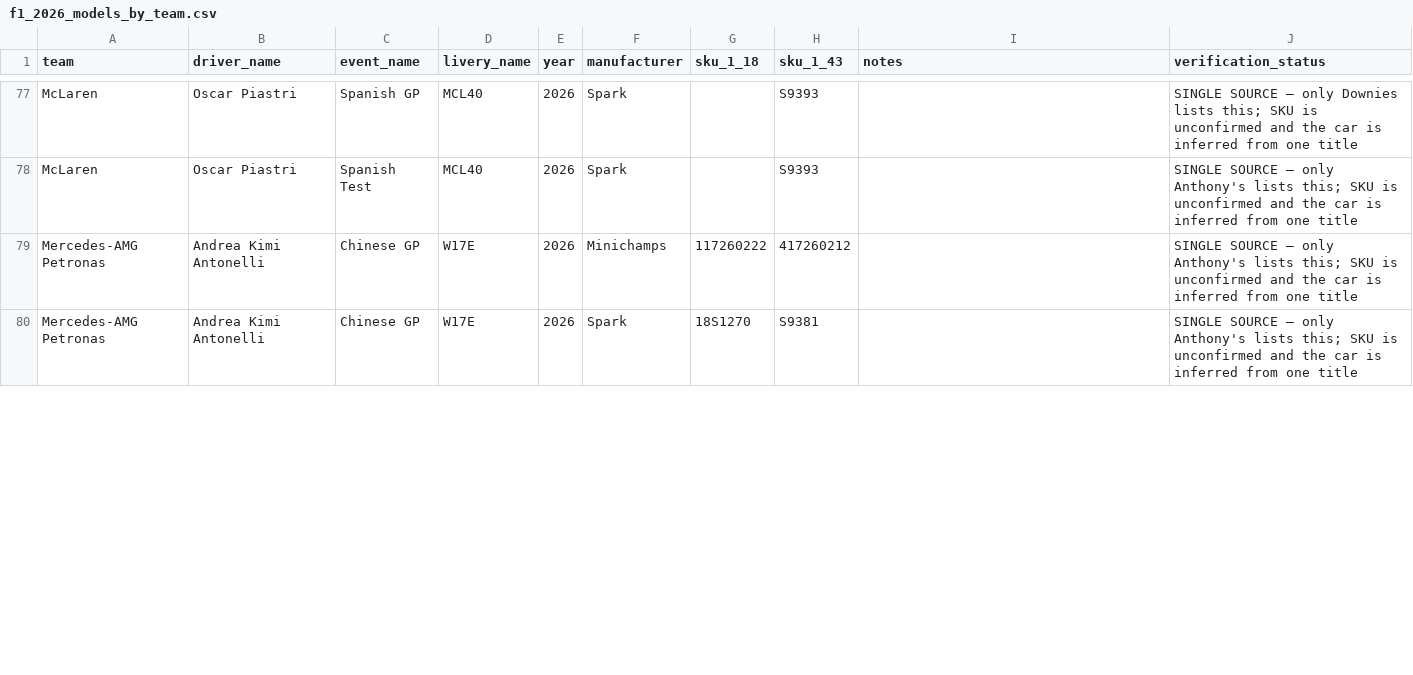
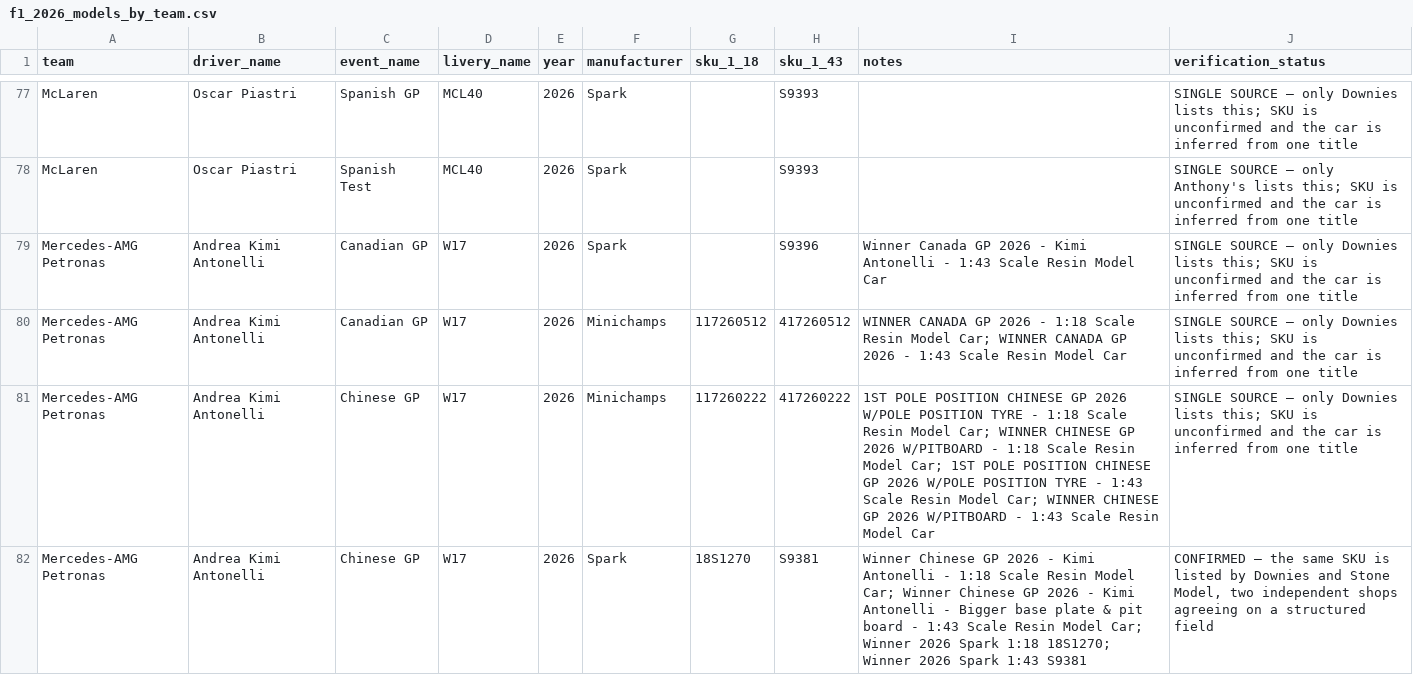
Before and after one commit to LuckyDuckyENG/diecast-online, a CSV file: f1_2026_models_by_team.csv, drawn as a sheet; only a part is shown, gaps mark what is left out; the diff covers the shown part only.

```diff
--- a/f1_2026_models_by_team.csv
+++ b/f1_2026_models_by_team.csv
@@ -78,3 +78,5 @@ McLaren,Oscar Piastri,Spanish GP,MCL40,2026,Spark,,S9393,,SINGLE SOURCE — only
 McLaren,Oscar Piastri,Spanish Test,MCL40,2026,Spark,,S9393,,SINGLE SOURCE — only Anthony's lists this; SKU is unconfirmed and the car is inferred from one title
-Mercedes-AMG Petronas,Andrea Kimi Antonelli,Chinese GP,W17E,2026,Minichamps,117260222,417260212,,SINGLE SOURCE — only Anthony's lists this; SKU is unconfirmed and the car is inferred from one title
-Mercedes-AMG Petronas,Andrea Kimi Antonelli,Chinese GP,W17E,2026,Spark,18S1270,S9381,,SINGLE SOURCE — only Anthony's lists this; SKU is unconfirmed and the car is inferred from one title
+Mercedes-AMG Petronas,Andrea Kimi Antonelli,Canadian GP,W17,2026,Spark,,S9396,Winner Canada GP 2026  - Kimi Antonelli - 1:43 Scale Resin Model Car,SINGLE SOURCE — only Downies lists this; SKU is unconfirmed and the car is inferred from one title
+Mercedes-AMG Petronas,Andrea Kimi Antonelli,Canadian GP,W17,2026,Minichamps,117260512,417260512,WINNER CANADA GP 2026 - 1:18 Scale Resin Model Car; WINNER CANADA GP 2026 - 1:43 Scale Resin Model Car,SINGLE SOURCE — only Downies lists this; SKU is unconfirmed and the car is inferred from one title
+Mercedes-AMG Petronas,Andrea Kimi Antonelli,Chinese GP,W17,2026,Minichamps,117260222,417260222,1ST POLE POSITION CHINESE GP 2026 W/POLE POSITION TYRE - 1:18 Scale Resin Model Car; WINNER CHINESE GP 2026 W/PITBOARD - 1:18 Scale Resin Model Car; 1ST POLE POSITION CHINESE GP 2026 W/POLE POSITION TYRE - 1:43 Scale Resin Model Car; WINNER CHINESE GP 2026 W/PITBOARD - 1:43 Scale Resin Model Car,SINGLE SOURCE — only Downies lists this; SKU is unconfirmed and the car is inferred from one title
+Mercedes-AMG Petronas,Andrea Kimi Antonelli,Chinese GP,W17,2026,Spark,18S1270,S9381,Winner Chinese GP 2026  - Kimi Antonelli - 1:18 Scale Resin Model Car; Winner Chinese GP 2026 - Kimi Antonelli - Bigger base plate & pit board - 1:43 Scale Resin Model Car; Winner 2026 Spark 1:18 18S1270; Winner 2026 Spark 1:43 S9381,"CONFIRMED — the same SKU is listed by Downies and Stone Model, two independent shops agreeing on a structured field"
```
Also changed, not shown: 5 added rows and 12 edited cells elsewhere in this file, 1 other file.
